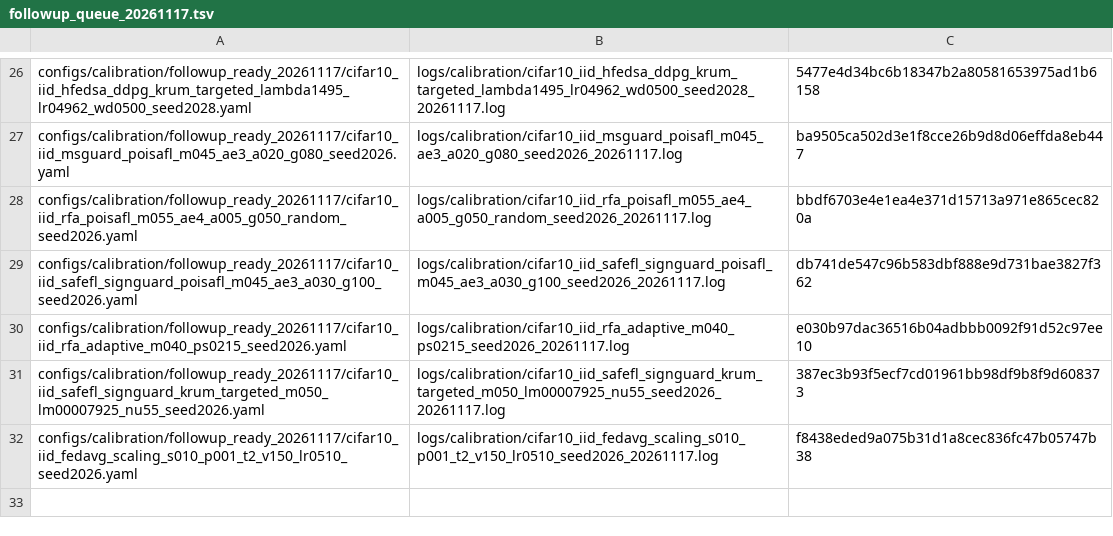
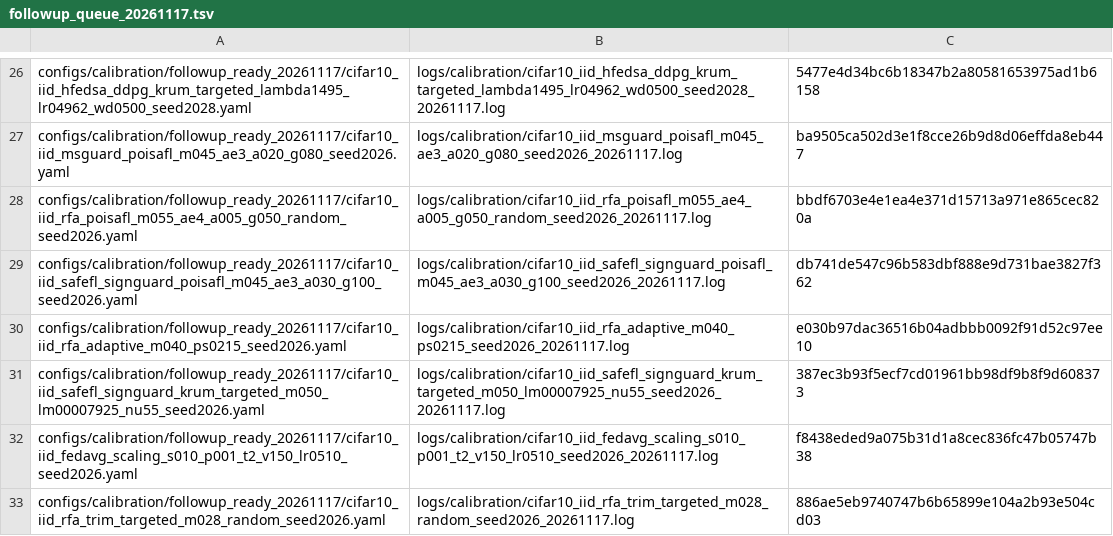
Before and after one commit to Dihaoda/H-FedSA, a TSV file: configs/calibration/followup_queue_20261117.tsv, drawn as a sheet; only a part is shown, gaps mark what is left out.

Commit message:
queue RFA Trim ratio refinement

```diff
--- a/configs/calibration/followup_queue_20261117.tsv
+++ b/configs/calibration/followup_queue_20261117.tsv
@@ -32 +32,2 @@ configs/calibration/followup_ready_20261117/cifar10_iid_safefl_signguard_krum_ta
 configs/calibration/followup_ready_20261117/cifar10_iid_fedavg_scaling_s010_p001_t2_v150_lr0510_seed2026.yaml	logs/calibration/cifar10_iid_fedavg_scaling_s010_p001_t2_v150_lr0510_seed2026_20261117.log	f8438eded9a075b31d1a8cec836fc47b05747b38
+configs/calibration/followup_ready_20261117/cifar10_iid_rfa_trim_targeted_m028_random_seed2026.yaml	logs/calibration/cifar10_iid_rfa_trim_targeted_m028_random_seed2026_20261117.log	886ae5eb9740747b6b65899e104a2b93e504cd03
```
